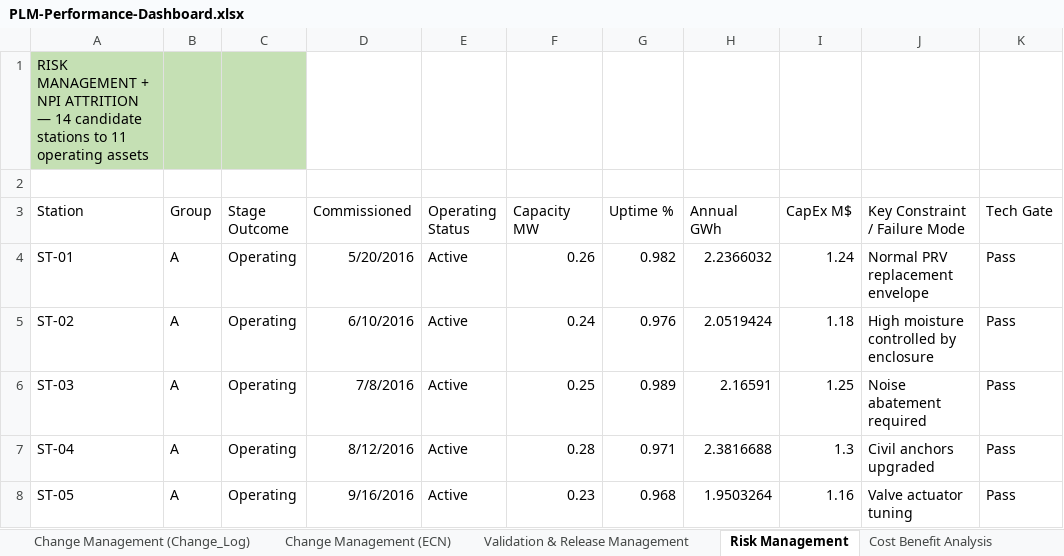
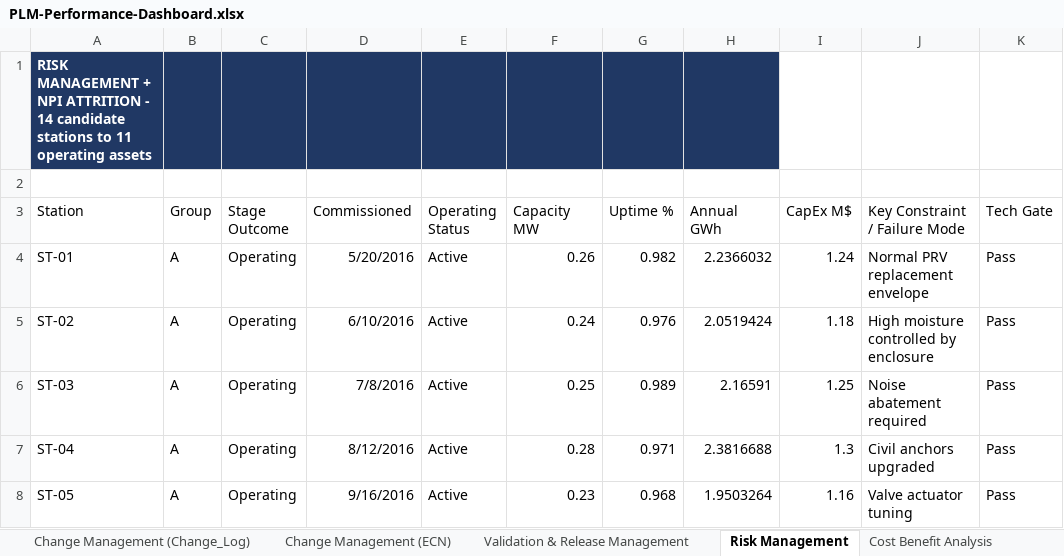
Before and after one commit to MajidMehrnia/Systems-Strategy-and-Lifecycle-Leadership, an Excel workbook: PLM-Performance-Dashboard.xlsx, sheet Risk Management, drawn as a sheet; only a part is shown; values as stored, in another font and other column widths than the file's, no borders; the diff names each change by its address in the sheet, - before the commit and + after, or states it on an @@ line.

```diff
--- a/PLM-Performance-Dashboard.xlsx (sheet Risk Management)
+++ b/PLM-Performance-Dashboard.xlsx (sheet Risk Management)
-A1 (Station): …NPI ATTRITION — 14 candidate…
+A1 (Station): …NPI ATTRITION - 14 candidate…
-A1:C1 fill: #C5E0B4
+A1:C1 fill: #203864
@@ A1 bold: off → on, text colour: black → #FFFFFF @@
-D1:H1 fill: none
+D1:H1 fill: #203864
```
Also changed, not shown: sheet Validation & Release Management, sheet Dashboard, sheet Executive Report, sheet Cost Benefit Analysis.
